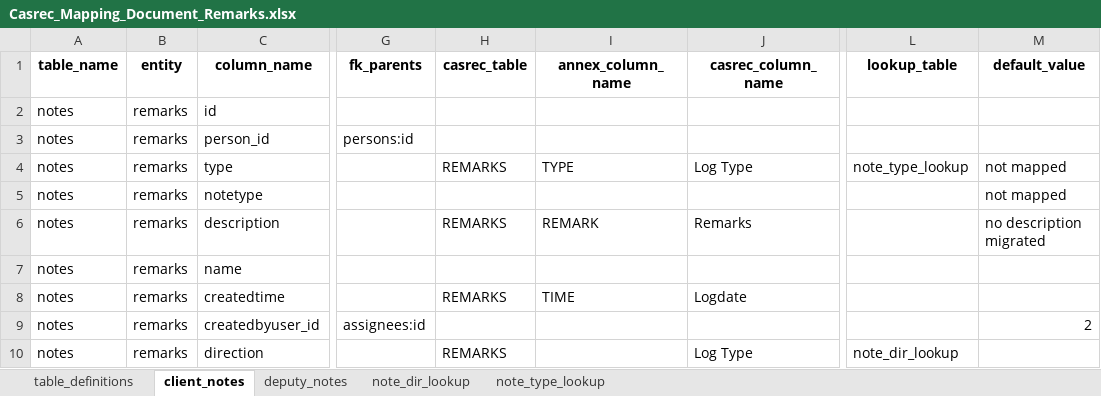
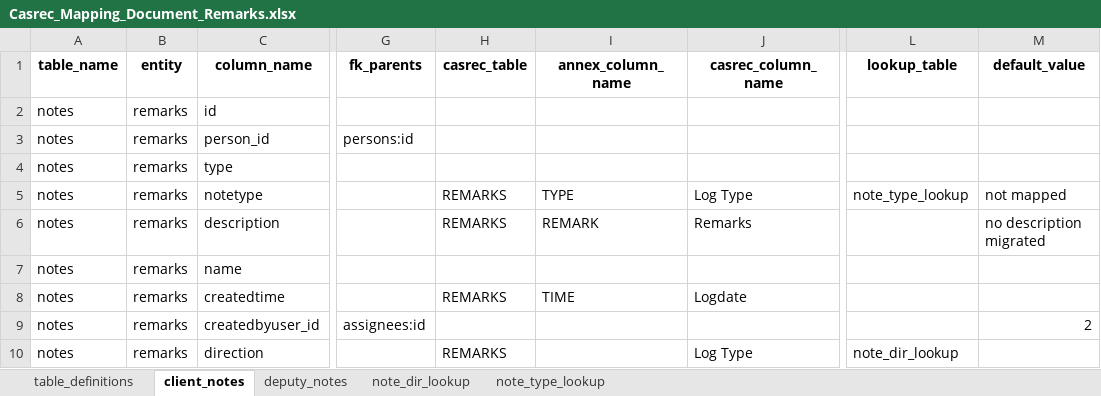
Before and after one commit to uk-gov-mirror/ministryofjustice.opg-data-casrec-migration-mappings, an Excel workbook: mapping_spreadsheet/Casrec_Mapping_Document_Remarks.xlsx, sheet client_notes, drawn as a sheet; only a part is shown, gaps mark what is left out; values as stored, in another font and other column widths than the file's, no borders; the diff names each change by its address in the sheet, - before the commit and + after, or states it on an @@ line.

Commit message:
IN-474 Map to notetype instead of type (#92)
Default the lookup to EVENT_CREATED for now while the correct mapping is figured out

```diff
--- a/mapping_spreadsheet/Casrec_Mapping_Document_Remarks.xlsx (sheet client_notes)
+++ b/mapping_spreadsheet/Casrec_Mapping_Document_Remarks.xlsx (sheet client_notes)
-H4 (casrec_table): REMARKS
+H4 (casrec_table): (empty)
-I4 (annex_column_name): TYPE
+I4 (annex_column_name): (empty)
-J4 (casrec_column_name): Log Type
+J4 (casrec_column_name): (empty)
-L4 (lookup_table): note_type_lookup
+L4 (lookup_table): (empty)
-M4 (default_value): not mapped
+M4 (default_value): (empty)
-H5 (casrec_table): (empty)
+H5 (casrec_table): REMARKS
-I5 (annex_column_name): (empty)
+I5 (annex_column_name): TYPE
-J5 (casrec_column_name): (empty)
+J5 (casrec_column_name): Log Type
-L5 (lookup_table): (empty)
+L5 (lookup_table): note_type_lookup
```
Also changed, not shown: sheet note_type_lookup, sheet deputy_notes, 3 other files.
